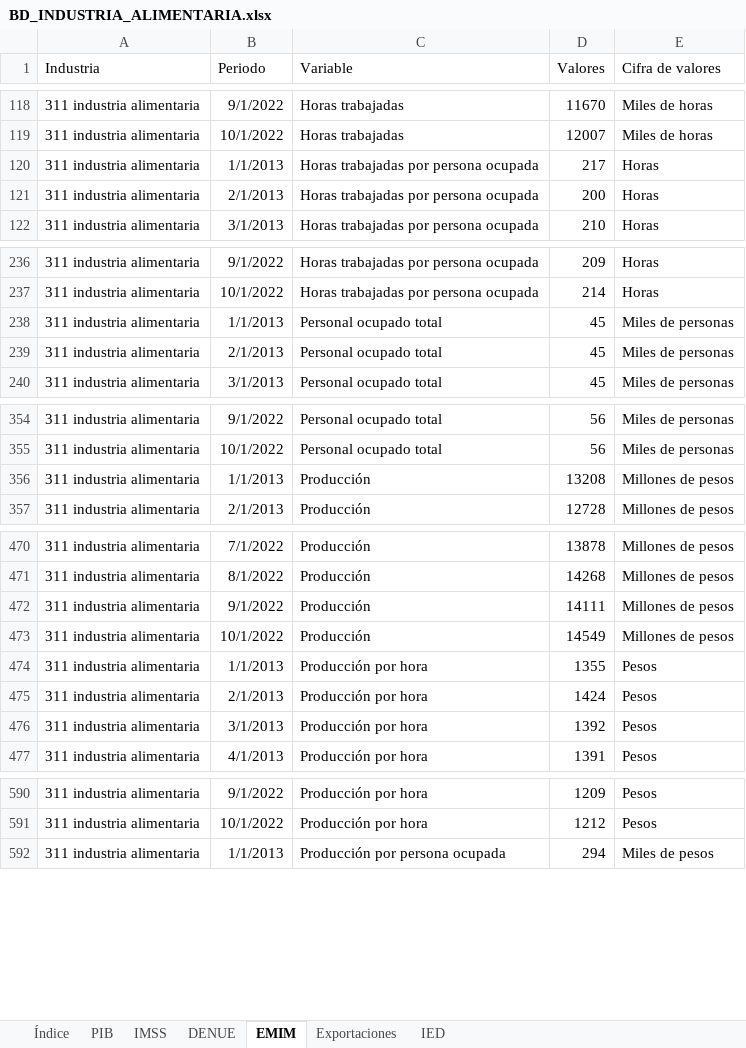
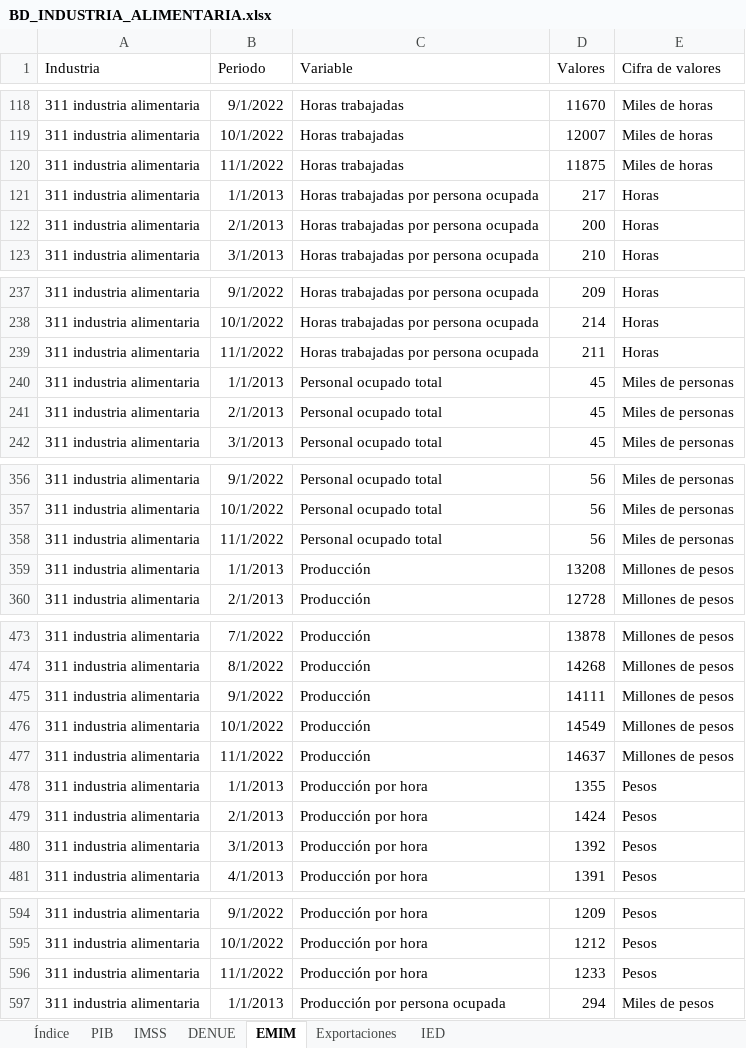
Before and after one commit to DIEEF/SEJ, an Excel workbook: sej_datos/BD_INDUSTRIA_ALIMENTARIA.xlsx, sheet EMIM, drawn as a sheet; only a part is shown, gaps mark what is left out; values as stored, in another font and other column widths than the file's, no borders; the diff covers the shown part only; the diff names each change by its address in the sheet, - before the commit and + after, or states it on an @@ line.

```diff
--- a/sej_datos/BD_INDUSTRIA_ALIMENTARIA.xlsx (sheet EMIM)
+++ b/sej_datos/BD_INDUSTRIA_ALIMENTARIA.xlsx (sheet EMIM)
+row 120: 311 industria alimentaria | 11/1/2022 | Horas trabajadas | 11875 | Miles de horas
+row 239: 311 industria alimentaria | 11/1/2022 | Horas trabajadas por persona ocupada | 211 | Horas
+row 358: 311 industria alimentaria | 11/1/2022 | Personal ocupado total | 56 | Miles de personas
+row 477: 311 industria alimentaria | 11/1/2022 | Producción | 14637 | Millones de pesos
+row 596: 311 industria alimentaria | 11/1/2022 | Producción por hora | 1233 | Pesos
```
Also changed, not shown: 3 added rows elsewhere in this sheet, sheet IMSS, sheet Índice, sej_datos/BD_INDUSTRIA_BEBIDASYTABACO.xlsx, sej_datos/BD_INDUSTRIA_ELECTRONICA.xlsx, 22 other files.
